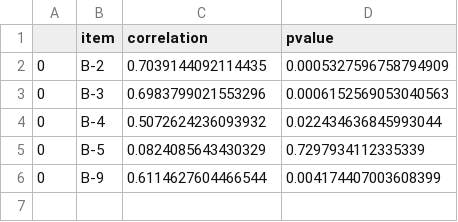
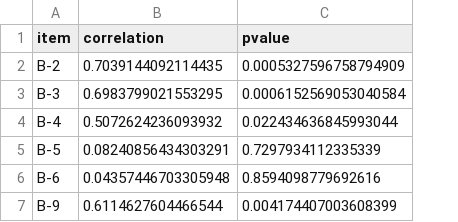
Before and after one commit to ncukondo/Local-adaptation-of-generic-rubrics-to-implement-outcome-based-education, a CSV file: output/pearsonr_correlation.csv, drawn as a sheet; removed rows and columns are numbered as before the commit, all else as after; the diff names each change by its address in the sheet, - before the commit and + after, or states it on an @@ line.

```diff
--- a/output/pearsonr_correlation.csv
+++ b/output/pearsonr_correlation.csv
-column A, rows 2-6: all 0
-B3 (correlation): 0.6983799021553296
+B3 (correlation): 0.6983799021553295
-C3 (pvalue): 0.0006152569053040563
+C3 (pvalue): 0.0006152569053040584
-B5 (correlation): 0.0824085643430329
+B5 (correlation): 0.08240856434303291
+row 6: B-6 | 0.04357446703305948 | 0.8594098779692616
```
Also changed, not shown: output/spearmanr_correlation.csv, 4 other files.
